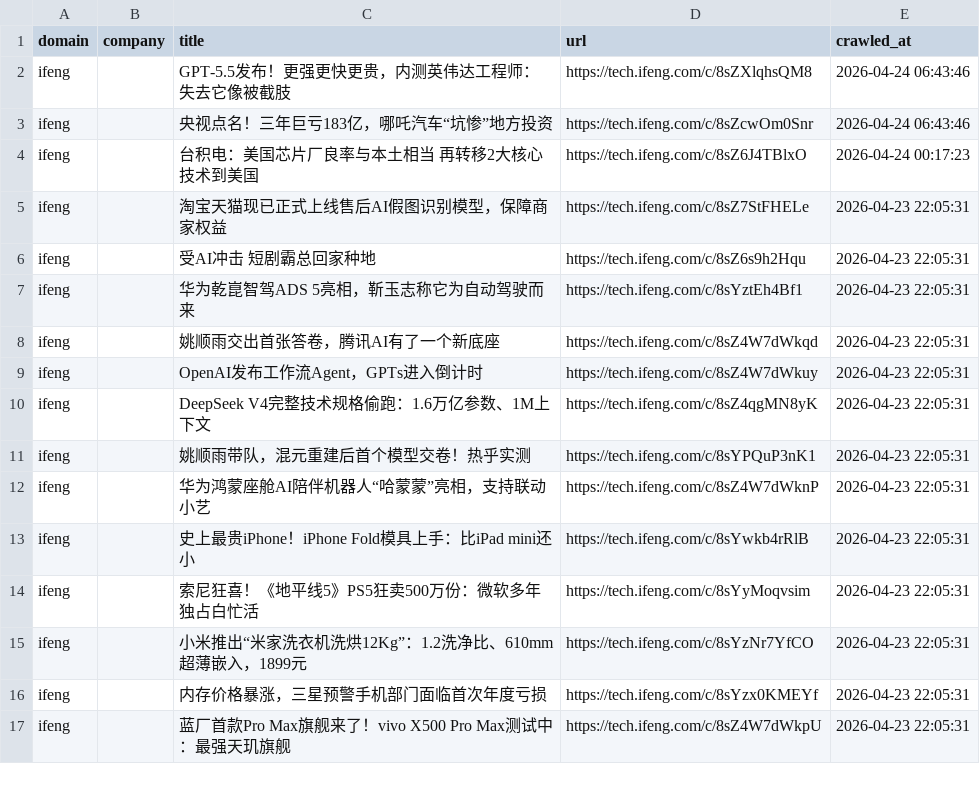
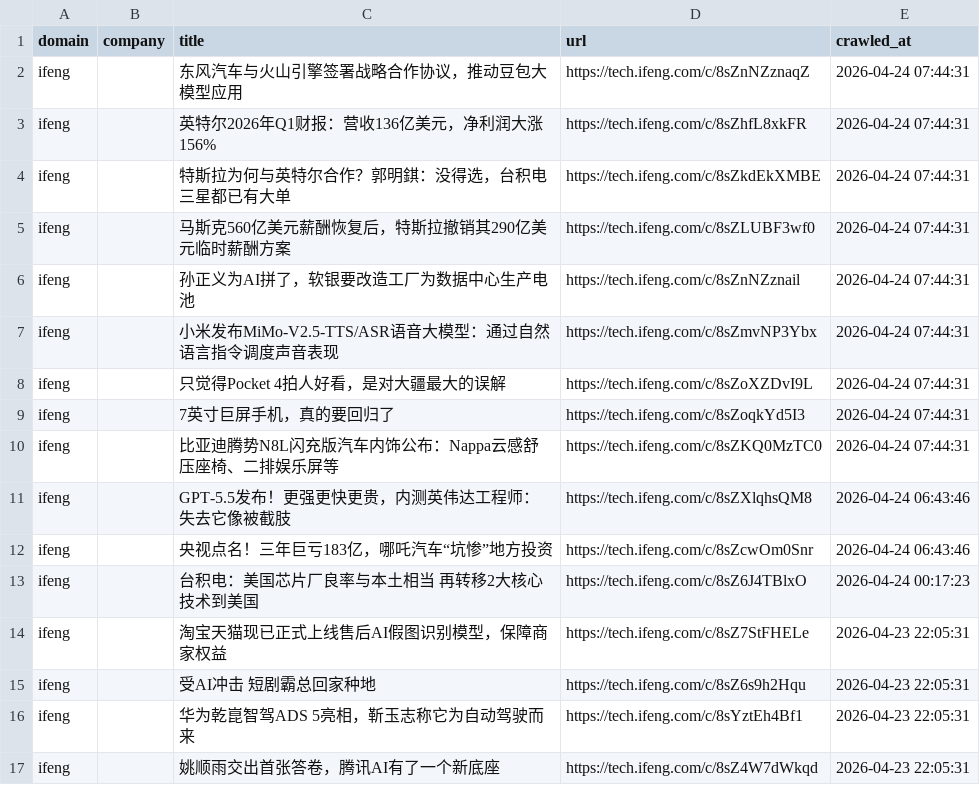
Before and after one commit to levelupup/news_crawler, a CSV file: data/ifeng.csv, drawn as a sheet; only a part is shown; the shorter side is filled out with more unchanged rows; the diff names each change by its address in the sheet, - before the commit and + after, or states it on an @@ line.

```diff
--- a/data/ifeng.csv
+++ b/data/ifeng.csv
+row 2: ifeng |  | 东风汽车与火山引擎签署战略合作协议，推动豆包大模型应用 | https://tech.ifeng.com/c/8sZnNZznaqZ | 2026-04-24 07:44:31
+row 3: ifeng |  | 英特尔2026年Q1财报：营收136亿美元，净利润大涨156% | https://tech.ifeng.com/c/8sZhfL8xkFR | 2026-04-24 07:44:31
+row 4: ifeng |  | 特斯拉为何与英特尔合作？郭明錤：没得选，台积电三星都已有大单 | https://tech.ifeng.com/c/8sZkdEkXMBE | 2026-04-24 07:44:31
+row 5: ifeng |  | 马斯克560亿美元薪酬恢复后，特斯拉撤销其290亿美元临时薪酬方案 | https://tech.ifeng.com/c/8sZLUBF3wf0 | 2026-04-24 07:44:31
+row 6: ifeng |  | 孙正义为AI拼了，软银要改造工厂为数据中心生产电池 | https://tech.ifeng.com/c/8sZnNZznail | 2026-04-24 07:44:31
+row 7: ifeng |  | 小米发布MiMo-V2.5-TTS/ASR语音大模型：通过自然语言指令调度声音表现 | https://tech.ifeng.com/c/8sZmvNP3Ybx | 2026-04-24 07:44:31
+row 8: ifeng |  | 只觉得Pocket 4拍人好看，是对大疆最大的误解 | https://tech.ifeng.com/c/8sZoXZDvI9L | 2026-04-24 07:44:31
+row 9: ifeng |  | 7英寸巨屏手机，真的要回归了 | https://tech.ifeng.com/c/8sZoqkYd5I3 | 2026-04-24 07:44:31
+row 10: ifeng |  | 比亚迪腾势N8L闪充版汽车内饰公布：Nappa云感舒压座椅、二排娱乐屏等 | https://tech.ifeng.com/c/8sZKQ0MzTC0 | 2026-04-24 07:44:31
```
Also changed, not shown: data/economictimes.csv, data/eetimes_india.csv, 21 other files.
